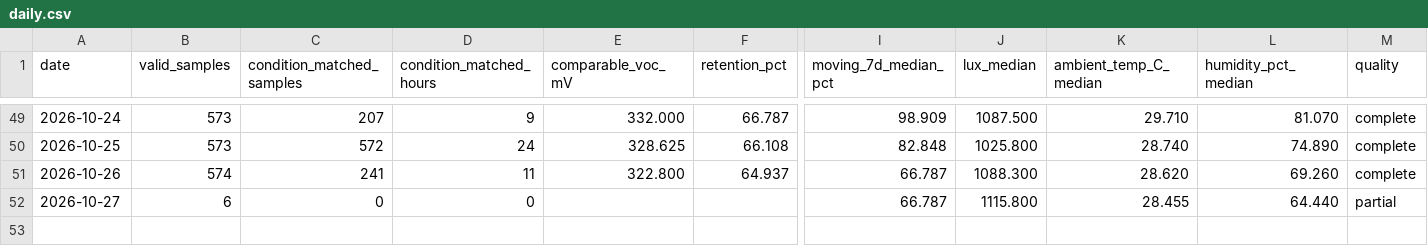
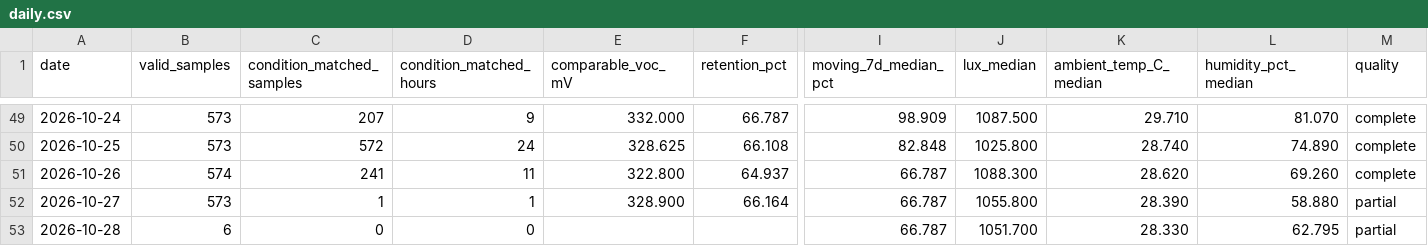
Before and after one commit to weiweiweiopen/solar-oracle-walkman, a CSV file: site/data/green_proofs_are_not_always_about_tax_write-offs_1/daily.csv, drawn as a sheet; only a part is shown, gaps mark what is left out; rows hold the shown columns only; the diff names each change by its address in the sheet, - before the commit and + after, or states it on an @@ line.

Commit message:
data: update DSSC snapshot 2026-10-28

```diff
--- a/site/data/green_proofs_are_not_always_about_tax_write-offs_1/daily.csv
+++ b/site/data/green_proofs_are_not_always_about_tax_write-offs_1/daily.csv
-B52 (valid_samples): 6
+B52 (valid_samples): 573
-C52 (condition_matched_samples): 0
+C52 (condition_matched_samples): 1
-D52 (condition_matched_hours): 0
+D52 (condition_matched_hours): 1
-E52 (comparable_voc_mV): (empty)
+E52 (comparable_voc_mV): 328.900
-F52 (retention_pct): (empty)
+F52 (retention_pct): 66.164
-J52 (lux_median): 1115.800
+J52 (lux_median): 1055.800
-K52 (ambient_temp_C_median): 28.455
+K52 (ambient_temp_C_median): 28.390
-L52 (humidity_pct_median): 64.440
+L52 (humidity_pct_median): 58.880
+row 53: 2026-10-28 | 6 | 0 | 0 |  |  | 66.787 | 1051.700 | 28.330 | 62.795 | partial
```
Also changed, not shown: site/data/dssc_55x55_b/daily.csv, 4 other files.
